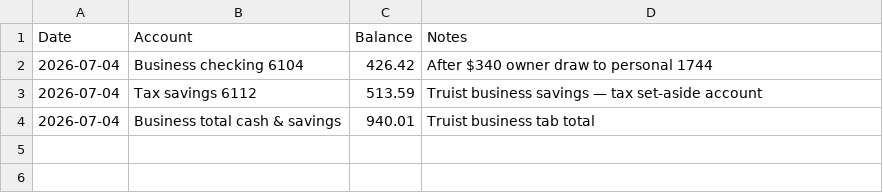
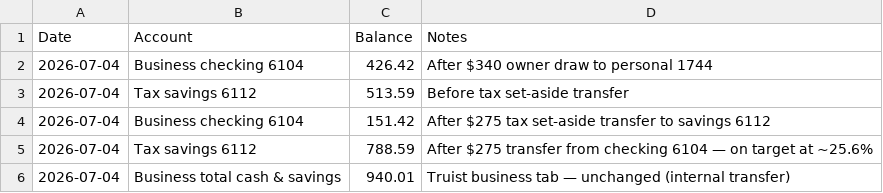
Before and after one commit to s4aterkillsx29/J-and-R-construction-management, a CSV file: scripts/templates/dropbox_workspace/04_FINANCIAL_TRACKING/Business_Account_Balances.csv, drawn as a sheet.

```diff
--- a/scripts/templates/dropbox_workspace/04_FINANCIAL_TRACKING/Business_Account_Balances.csv
+++ b/scripts/templates/dropbox_workspace/04_FINANCIAL_TRACKING/Business_Account_Balances.csv
@@ -2,3 +2,5 @@ Date,Account,Balance,Notes
 2026-07-04,Business checking 6104,426.42,After $340 owner draw to personal 1744
-2026-07-04,Tax savings 6112,513.59,Truist business savings — tax set-aside account
-2026-07-04,Business total cash & savings,940.01,Truist business tab total
+2026-07-04,Tax savings 6112,513.59,Before tax set-aside transfer
+2026-07-04,Business checking 6104,151.42,After $275 tax set-aside transfer to savings 6112
+2026-07-04,Tax savings 6112,788.59,After $275 transfer from checking 6104 — on target at ~25.6%
+2026-07-04,Business total cash & savings,940.01,Truist business tab — unchanged (internal transfer)
```
Also changed, not shown: scripts/templates/dropbox_workspace/04_FINANCIAL_TRACKING/Setaside_Review/Setaside_Review_2026-07-04.csv, scripts/templates/dropbox_workspace/07_Personal_Finances/Personal_Account_Balances.csv, 8 other files.
